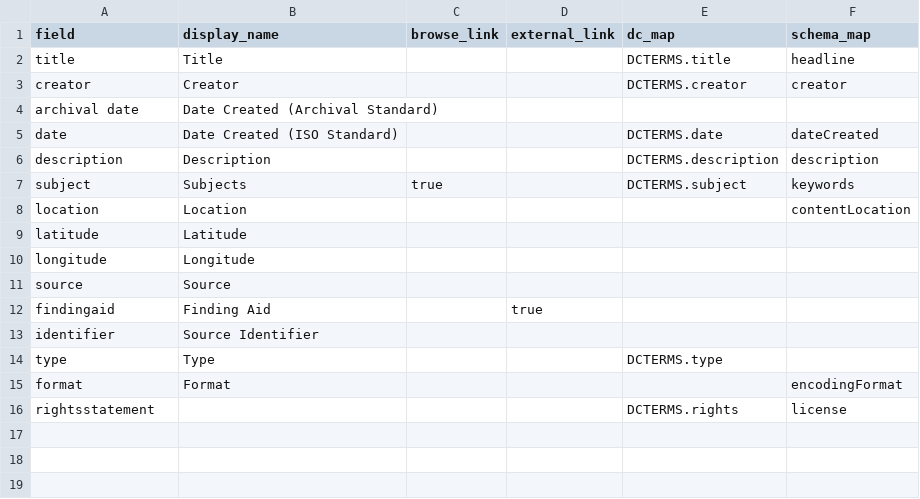
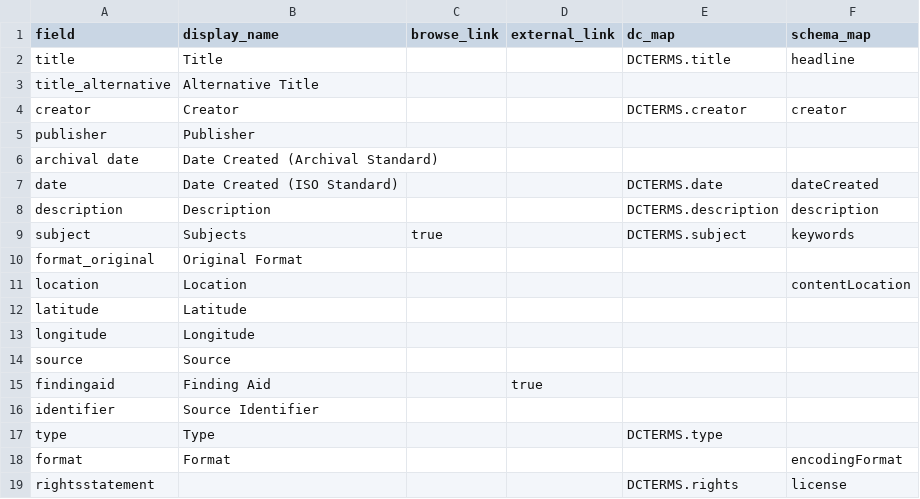
Before and after one commit to uidaholib/ijc-collection-template, a CSV file: _data/config-metadata.csv, drawn as a sheet.

Commit message:
metadata config

```diff
--- a/_data/config-metadata.csv
+++ b/_data/config-metadata.csv
@@ -2,3 +2,5 @@ field,display_name,browse_link,external_link,dc_map,schema_map
 title,Title,,,DCTERMS.title,headline
+title_alternative,Alternative Title,,,,
 creator,Creator,,,DCTERMS.creator,creator
+publisher,Publisher,,,,
 archival date,Date Created (Archival Standard)
@@ -7,2 +9,3 @@ description,Description,,,DCTERMS.description,description
 subject,Subjects,true,,DCTERMS.subject,keywords
+format_original,Original Format,,,,
 location,Location,,,,contentLocation
```
Also changed, not shown: 1 other file.
